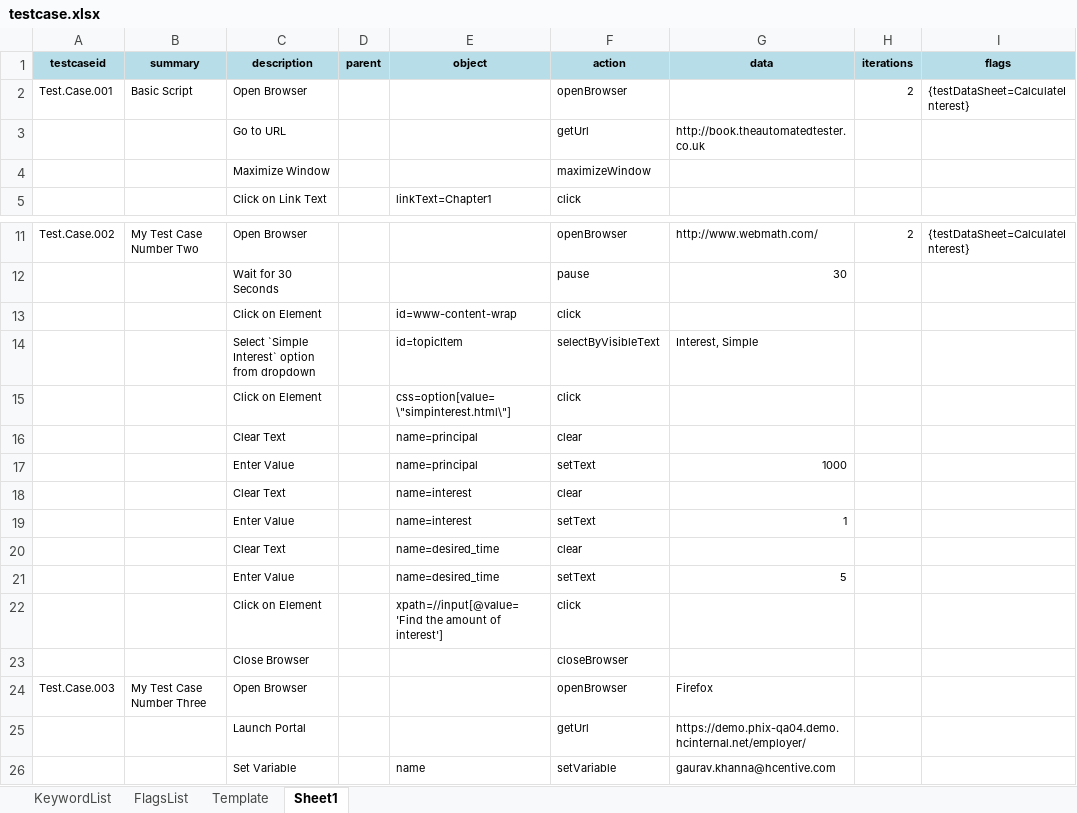
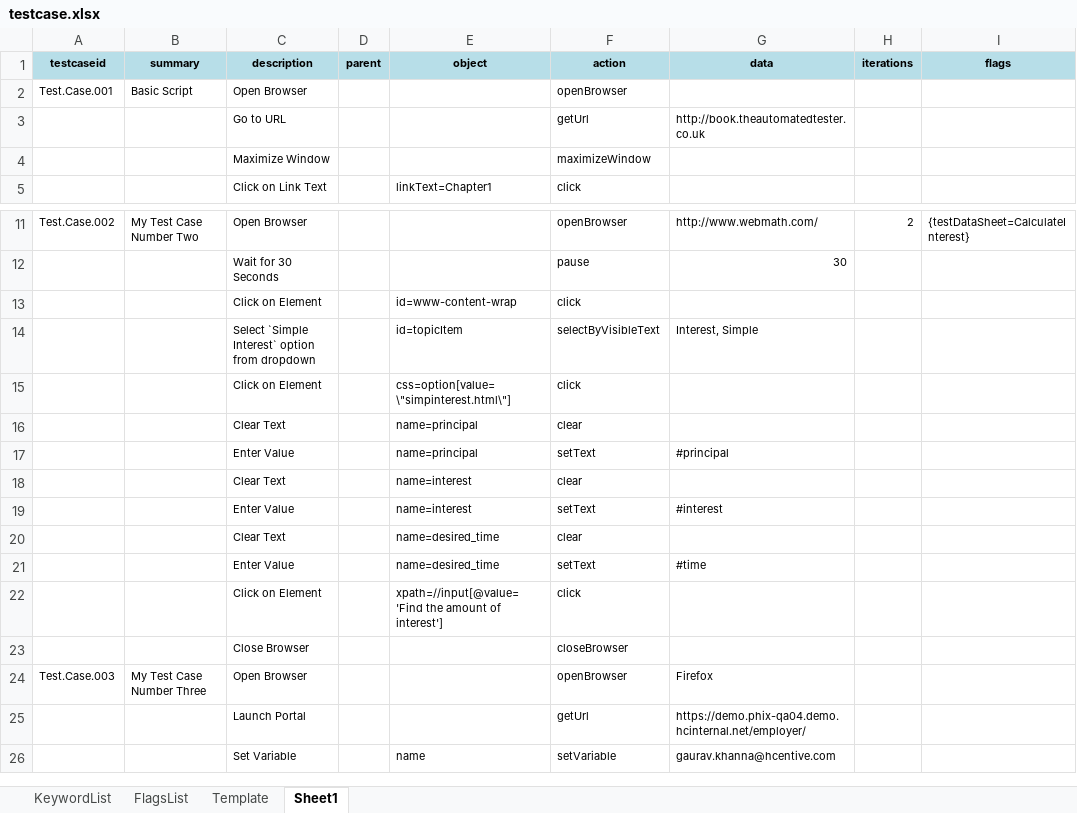
Before and after one commit to iamgauravkhanna/automation-repository-java, an Excel workbook: Raftaar_Core/assets/testcase.xlsx, sheet Sheet1, drawn as a sheet; only a part is shown, gaps mark what is left out; values as stored, in another font and other column widths than the file's, no borders; the diff names each change by its address in the sheet, - before the commit and + after, or states it on an @@ line.

```diff
--- a/Raftaar_Core/assets/testcase.xlsx (sheet Sheet1)
+++ b/Raftaar_Core/assets/testcase.xlsx (sheet Sheet1)
-H2 (iterations): 2
+H2 (iterations): (empty)
-I2 (flags): {testDataSheet=CalculateInterest}
+I2 (flags): (empty)
-G17 (data): 1000
+G17 (data): #principal
-G19 (data): 1
+G19 (data): #interest
-G21 (data): 5
+G21 (data): #time
```
Also changed, not shown: 3 other files.
